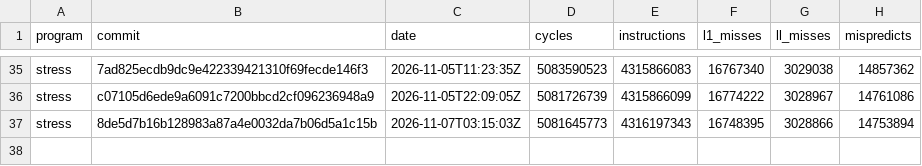
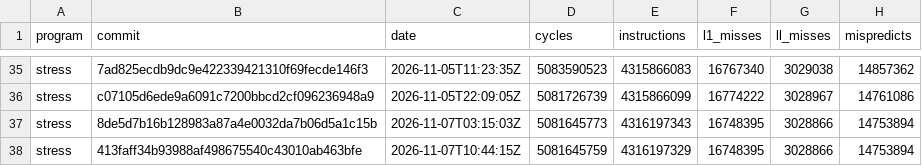
Before and after one commit to zane-lang/compiler, a TSV file: stress-plain.tsv, drawn as a sheet; only a part is shown, gaps mark what is left out; the diff names each change by its address in the sheet, - before the commit and + after, or states it on an @@ line.

```diff
--- a/stress-plain.tsv
+++ b/stress-plain.tsv
+row 38: stress | 413faff34b93988af498675540c43010ab463bfe | 2026-11-07T10:44:15Z | 5081645759 | 4316197329 | 16748395 | 3028866 | 14753894
```
Also changed, not shown: latest.tsv, stress-tiered.tsv, 1 other file.
